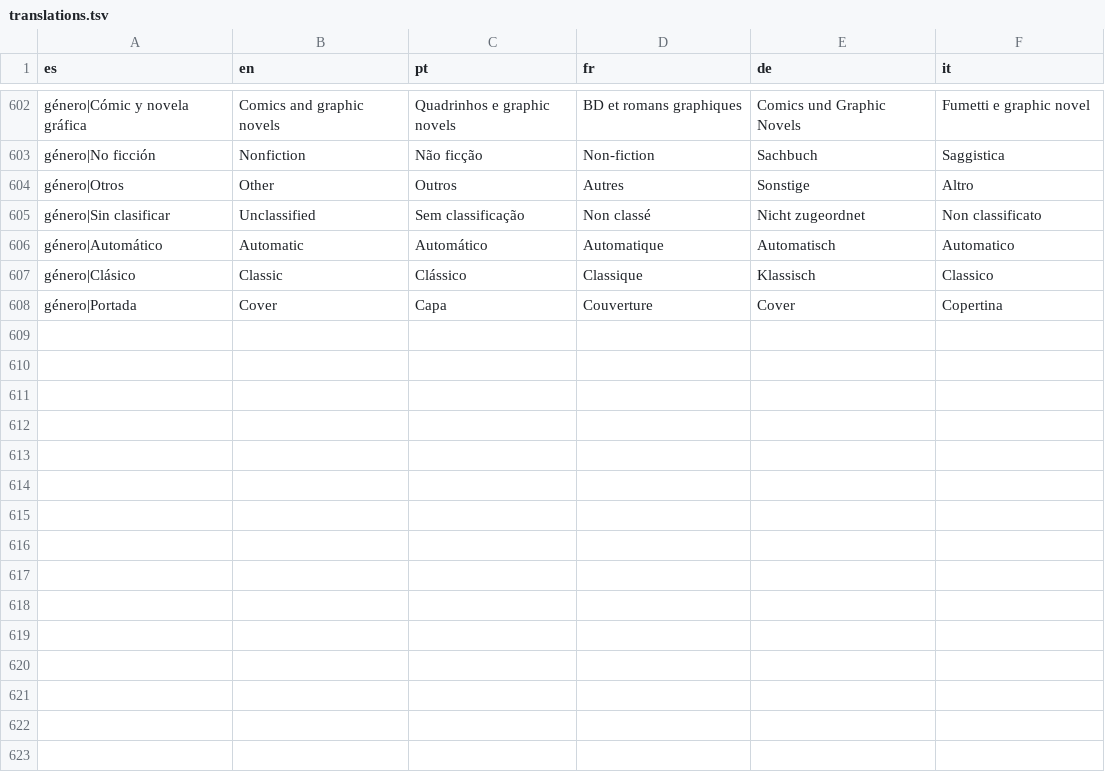
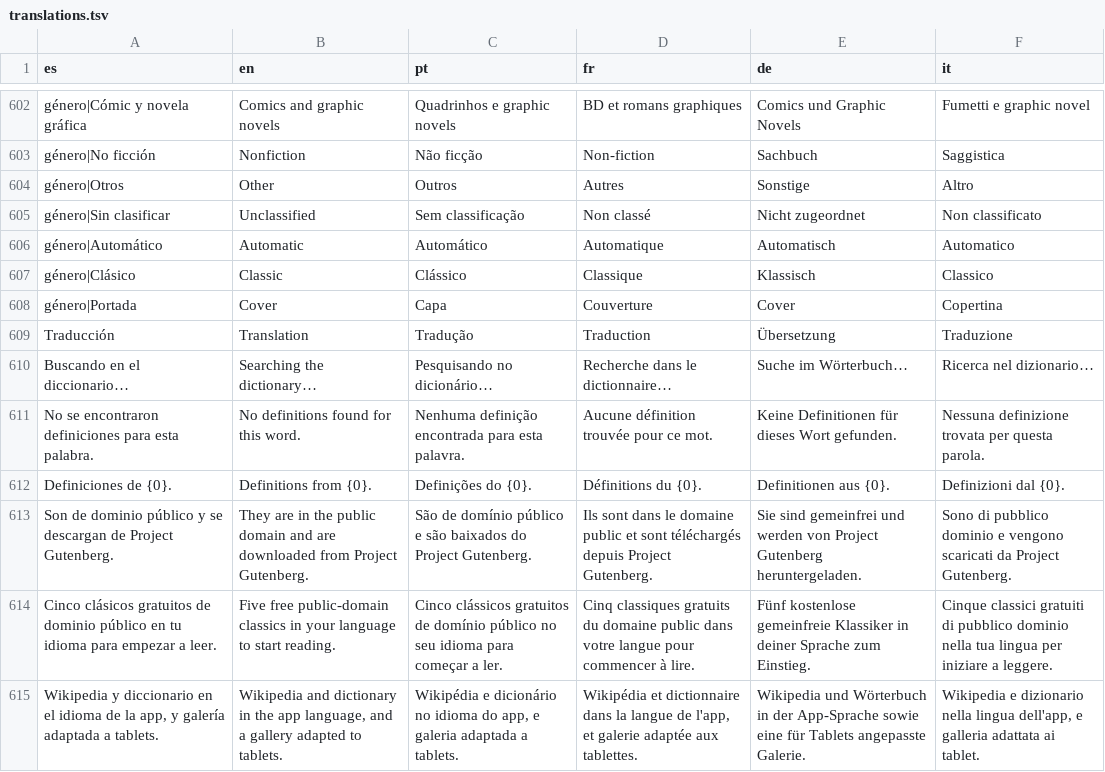
Before and after one commit to diroka77-pixel/Mibiblioteca7, a TSV file: app/src/main/resources/i18n/translations.tsv, drawn as a sheet; only a part is shown, gaps mark what is left out.

```diff
--- a/app/src/main/resources/i18n/translations.tsv
+++ b/app/src/main/resources/i18n/translations.tsv
@@ -608 +608,8 @@ género|Clásico	Classic	Clássico	Classique	Klassisch	Classico
 género|Portada	Cover	Capa	Couverture	Cover	Copertina
+Traducción	Translation	Tradução	Traduction	Übersetzung	Traduzione
+Buscando en el diccionario…	Searching the dictionary…	Pesquisando no dicionário…	Recherche dans le dictionnaire…	Suche im Wörterbuch…	Ricerca nel dizionario…
+No se encontraron definiciones para esta palabra.	No definitions found for this word.	Nenhuma definição encontrada para esta palavra.	Aucune définition trouvée pour ce mot.	Keine Definitionen für dieses Wort gefunden.	Nessuna definizione trovata per questa parola.
+Definiciones de {0}.	Definitions from {0}.	Definições do {0}.	Définitions du {0}.	Definitionen aus {0}.	Definizioni dal {0}.
+Son de dominio público y se descargan de Project Gutenberg.	They are in the public domain and are downloaded from Project Gutenberg.	São de domínio público e são baixados do Project Gutenberg.	Ils sont dans le domaine public et sont téléchargés depuis Project Gutenberg.	Sie sind gemeinfrei und werden von Project Gutenberg heruntergeladen.	Sono di pubblico dominio e vengono scaricati da Project Gutenberg.
+Cinco clásicos gratuitos de dominio público en tu idioma para empezar a leer.	Five free public-domain classics in your language to start reading.	Cinco clássicos gratuitos de domínio público no seu idioma para começar a ler.	Cinq classiques gratuits du domaine public dans votre langue pour commencer à lire.	Fünf kostenlose gemeinfreie Klassiker in deiner Sprache zum Einstieg.	Cinque classici gratuiti di pubblico dominio nella tua lingua per iniziare a leggere.
+Wikipedia y diccionario en el idioma de la app, y galería adaptada a tablets.	Wikipedia and dictionary in the app language, and a gallery adapted to tablets.	Wikipédia e dicionário no idioma do app, e galeria adaptada a tablets.	Wikipédia et dictionnaire dans la langue de l'app, et galerie adaptée aux tablettes.	Wikipedia und Wörterbuch in der App-Sprache sowie eine für Tablets angepasste Galerie.	Wikipedia e dizionario nella lingua dell'app, e galleria adattata ai tablet.
```
Also changed, not shown: 19 other files.
